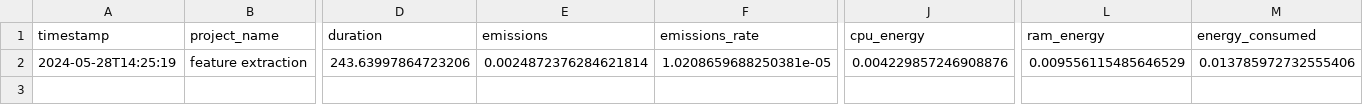
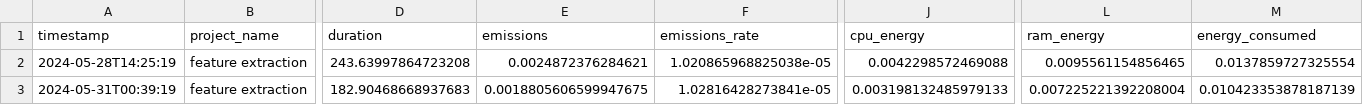
Before and after one commit to peterskousen/cds-lang, a CSV file: assignments/a1/out/feature_extraction_emissions.csv, drawn as a sheet; only a part is shown, gaps mark what is left out; rows hold the shown columns only; the diff names each change by its address in the sheet, - before the commit and + after, or states it on an @@ line.

Commit message:
updated feature_extraction.py with codecarbon functions

```diff
--- a/assignments/a1/out/feature_extraction_emissions.csv
+++ b/assignments/a1/out/feature_extraction_emissions.csv
-D2 (duration): 243.63997864723206
+D2 (duration): 243.63997864723208
-E2 (emissions): 0.0024872376284621814
+E2 (emissions): 0.0024872376284621
-F2 (emissions_rate): 1.0208659688250381e-05
+F2 (emissions_rate): 1.020865968825038e-05
-J2 (cpu_energy): 0.004229857246908876
+J2 (cpu_energy): 0.0042298572469088
-L2 (ram_energy): 0.009556115485646529
+L2 (ram_energy): 0.0095561154856465
-M2 (energy_consumed): 0.013785972732555406
+M2 (energy_consumed): 0.0137859727325554
+row 3: 2024-05-31T00:39:19 | feature extraction | 182.90468668937683 | 0.0018805606599947675 | 1.02816428273841e-05 | 0.003198132485979133 | 0.007225221392208004 | 0.010423353878187139
```
Also changed, not shown: 18 other files.
